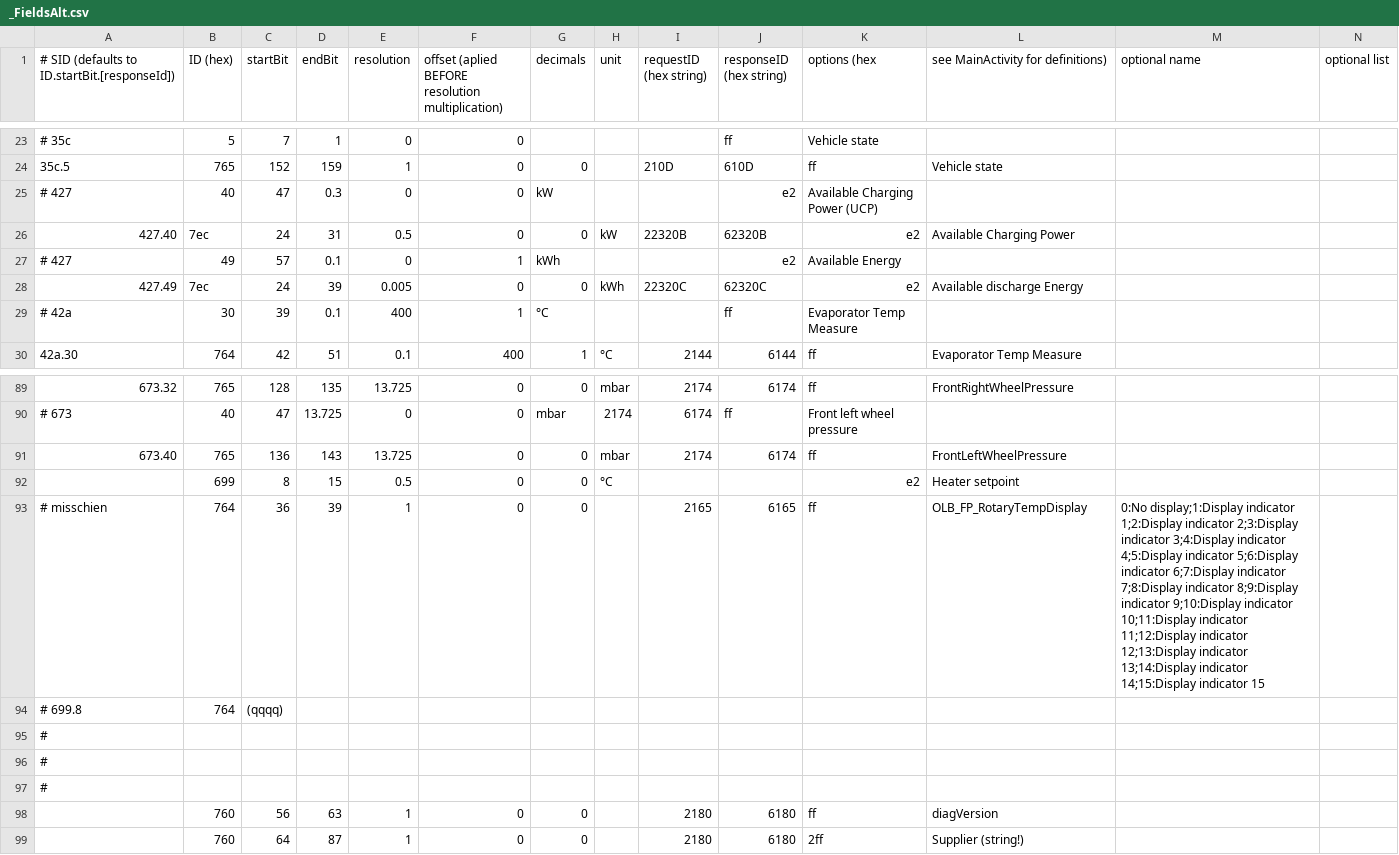
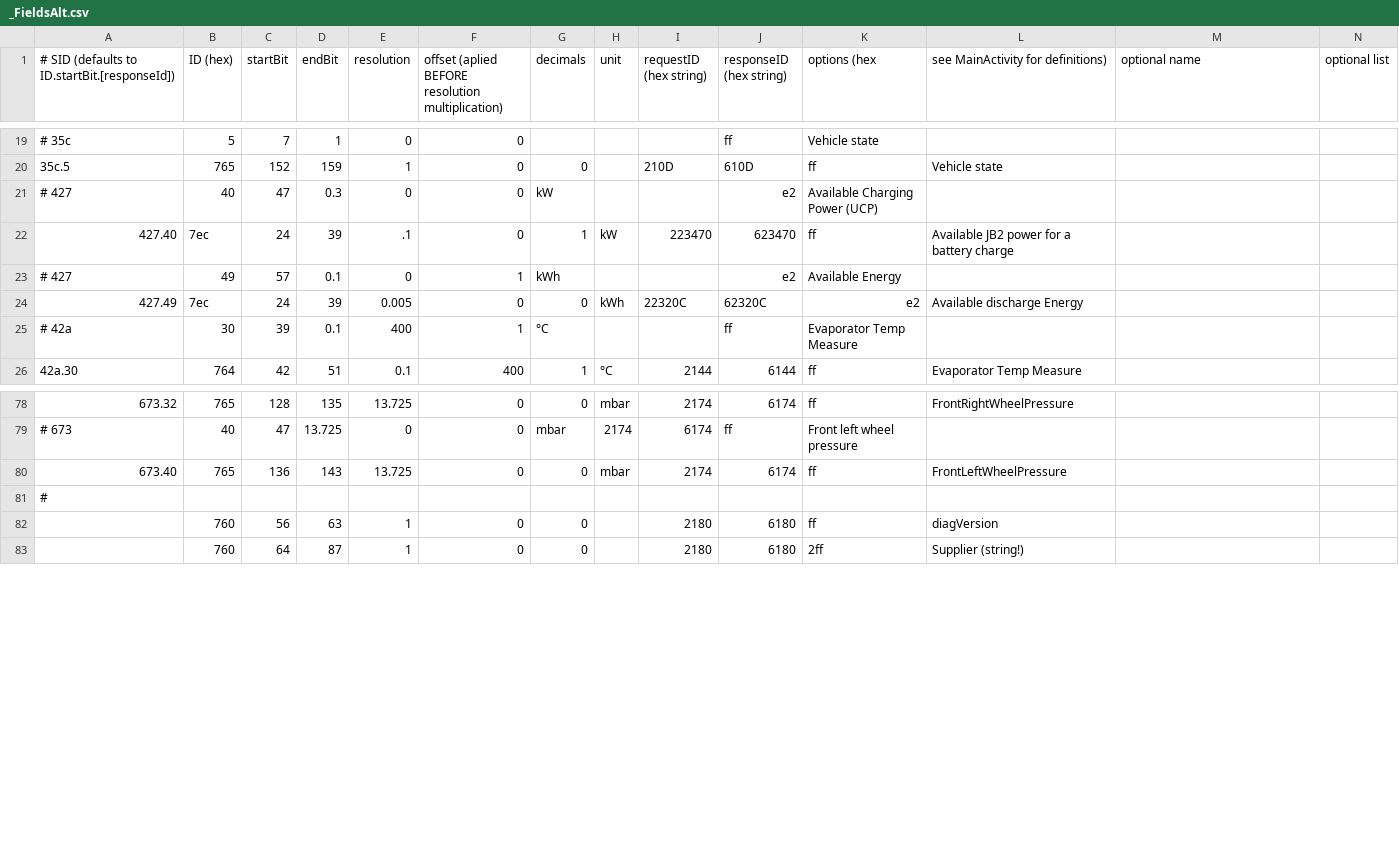
Before and after one commit to fesch/CanZE, a CSV file: app/src/main/assets/_FieldsAlt.csv, drawn as a sheet; only a part is shown, gaps mark what is left out; the diff covers the shown part only.

```diff
--- a/app/src/main/assets/_FieldsAlt.csv
+++ b/app/src/main/assets/_FieldsAlt.csv
@@ -25,3 +21,3 @@
 # 427,40,47,0.3,0,0,kW,,,e2,Available Charging Power (UCP)
-427.40,7ec,24,31,0.5,0,0,kW,22320B,62320B,e2,Available Charging Power
+427.40,7ec,24,39,.1,0,1,kW,223470,623470,ff,Available JB2 power for a battery charge
 # 427,49,57,0.1,0,1,kWh,,,e2,Available Energy
@@ -91,7 +80,2 @@
 673.40,765,136,143,13.725,0,0,mbar,2174,6174,ff,FrontLeftWheelPressure
-,699,8,15,0.5,0,0,°C,,,e2,Heater setpoint
-# misschien ,764,36,39,1,0,0,,2165,6165,ff,OLB_FP_RotaryTempDisplay,0:No display;1:Display indicator 1;2:Display indicator 2;3:Display indicator 3;4:Display indicator 4;5:Display indicator 5;6:Display indicator 6;7:Display indicator 7;8:Display indicator 8;9:Display indicator 9;10:Display indicator 10;11:Display indicator 11;12:Display indicator 12;13:Display indicator 13;14:Display indicator 14;15:Display indicator 15
-# 699.8,764, (qqqq)
-#
-#
 #
```
Also changed, not shown: 11 removed rows and 6 edited cells elsewhere in this file, app/src/main/assets/_Fields.csv, 12 other files.
